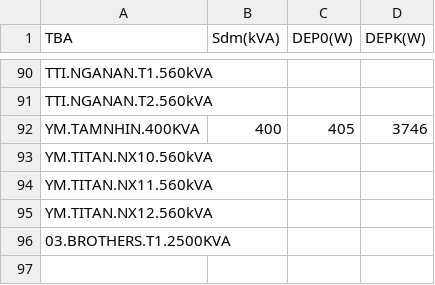
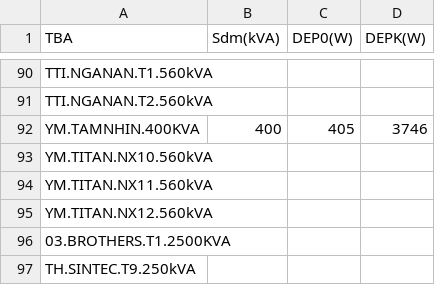
Before and after one commit to Gelex-Electric/shared-diary-pocketbase, a CSV file: public/mba_info.csv, drawn as a sheet; only a part is shown, gaps mark what is left out; the diff names each change by its address in the sheet, - before the commit and + after, or states it on an @@ line.

```diff
--- a/public/mba_info.csv
+++ b/public/mba_info.csv
+row 97: TH.SINTEC.T9.250kVA
```
Also changed, not shown: public/line_info.csv, public/metterinfo.csv, 6 other files.
